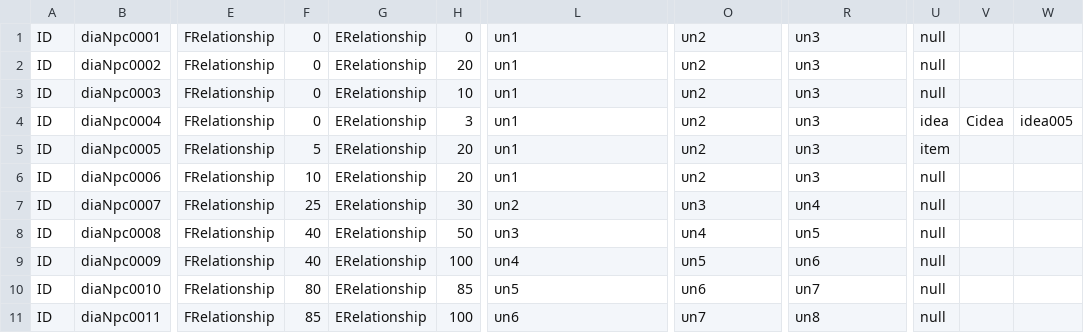
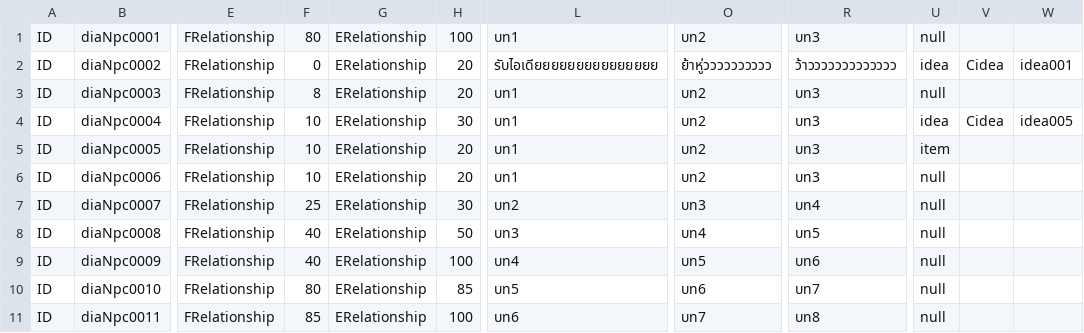
Before and after one commit to Theerapon/Senior-Project-THE-GAME-DEVELOPER-STUDENT-DIARY, a CSV file: Assets/Resources/Files/DialoguesNPC.csv, drawn as a sheet; only a part is shown, gaps mark what is left out; the diff names each change by its address in the sheet, - before the commit and + after, or states it on an @@ line.

Commit message:
add create idea form dialogue, fixed bug display arriver
- add dialogue and create idea to all place
- fixed display  arriver from sequence process wrong

```diff
--- a/Assets/Resources/Files/DialoguesNPC.csv
+++ b/Assets/Resources/Files/DialoguesNPC.csv
-F1: 0
+F1: 80
-H1: 0
+H1: 100
-L2: บท1
+L2: รับไอเดียยยยยยยยยยยยยยย
-O2: บท2
+O2: ย้าหู่วววววววววว
-R2: บท3
+R2: ว้าววววววววววววว
-U2: null
+U2: idea
-V2: (empty)
+V2: Cidea
-W2: (empty)
+W2: idea001
-F3: 0
+F3: 8
-H3: 10
+H3: 20
-F4: 0
+F4: 10
-H4: 3
+H4: 30
-F5: 5
+F5: 10
```
Also changed, not shown: Assets/Resources/Files/ideas.csv, 17 other files.
